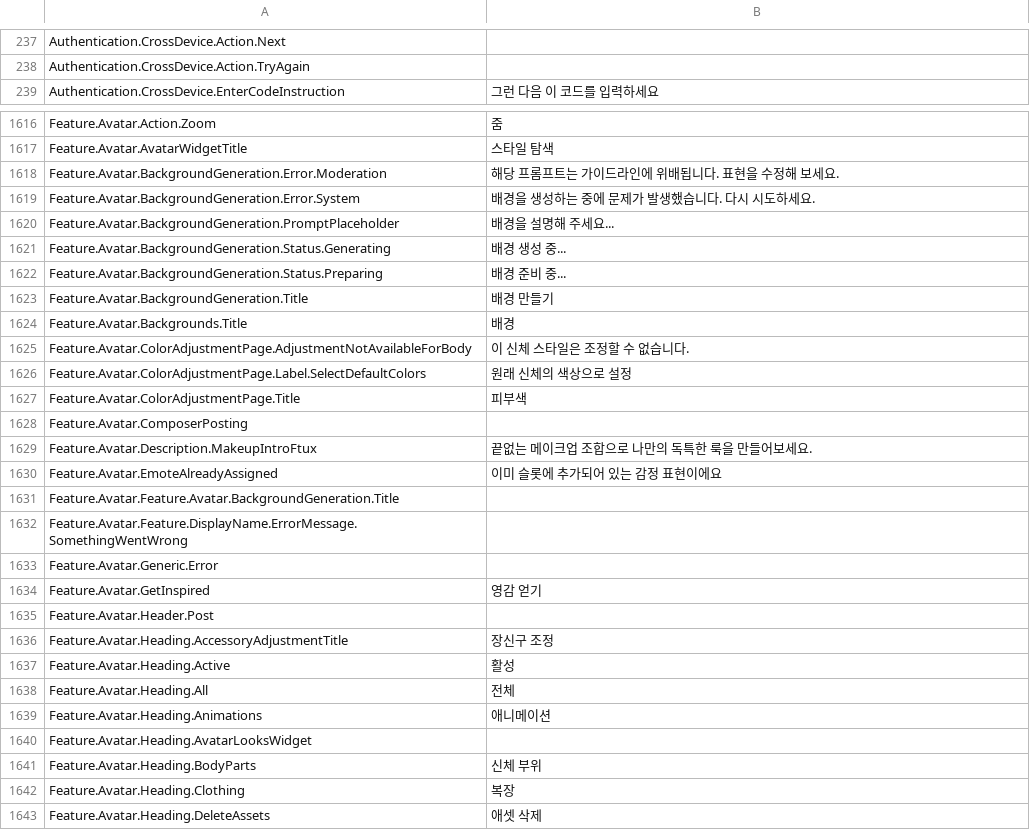
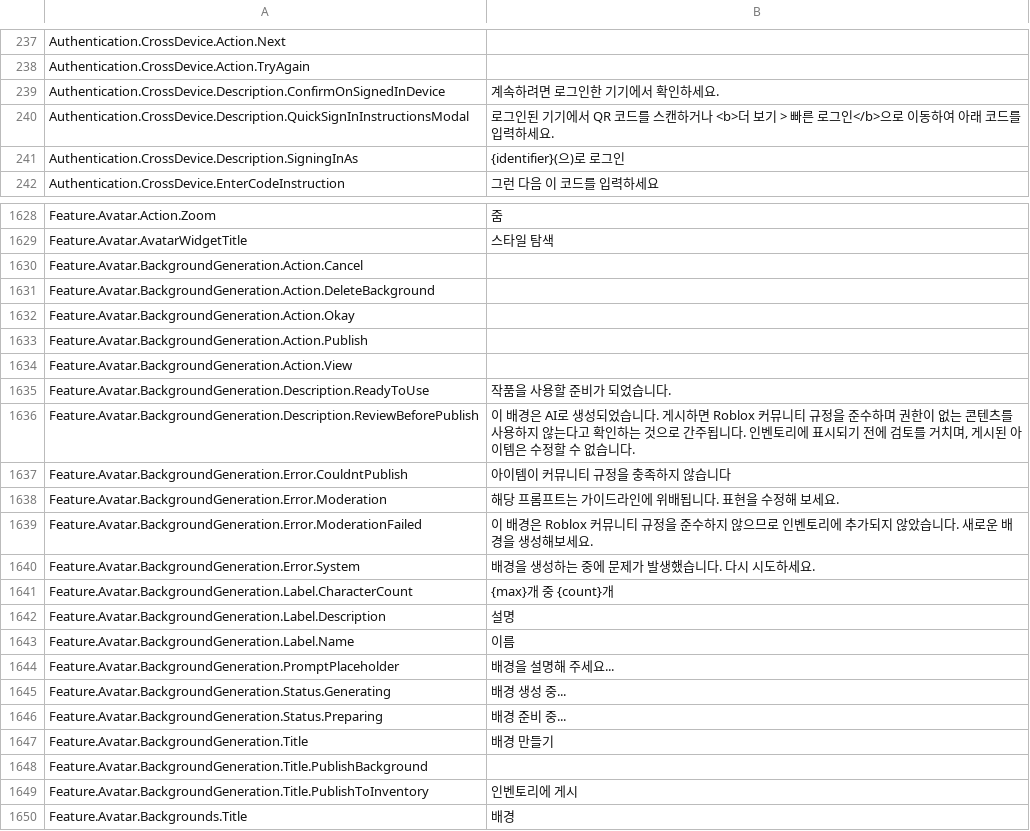
Before and after one commit to EliCauvert/Roblox-Datamining, a CSV file: UniversalApp/Locales/Common/ko-kr.csv, drawn as a sheet; only a part is shown, gaps mark what is left out; the shorter side is filled out with more unchanged rows; the diff covers the shown part only.

```diff
--- a/UniversalApp/Locales/Common/ko-kr.csv
+++ b/UniversalApp/Locales/Common/ko-kr.csv
@@ -248,2 +248,5 @@ Authentication.CrossDevice.Action.Next,
 Authentication.CrossDevice.Action.TryAgain,
+Authentication.CrossDevice.Description.ConfirmOnSignedInDevice,계속하려면 로그인한 기기에서 확인하세요.
+Authentication.CrossDevice.Description.QuickSignInInstructionsModal,로그인된 기기에서 QR 코드를 스캔하거나 <b>더 보기 > 빠른 로그인</b>으로 이동하여 아래 코드를 입력하세요.
+Authentication.CrossDevice.Description.SigningInAs,{identifier}(으)로 로그인
 Authentication.CrossDevice.EnterCodeInstruction,그런 다음 이 코드를 입력하세요
@@ -1639,4 +1651,16 @@ Feature.Avatar.Action.Zoom,줌
 Feature.Avatar.AvatarWidgetTitle,스타일 탐색
+Feature.Avatar.BackgroundGeneration.Action.Cancel,
+Feature.Avatar.BackgroundGeneration.Action.DeleteBackground,
+Feature.Avatar.BackgroundGeneration.Action.Okay,
+Feature.Avatar.BackgroundGeneration.Action.Publish,
+Feature.Avatar.BackgroundGeneration.Action.View,
+Feature.Avatar.BackgroundGeneration.Description.ReadyToUse,작품을 사용할 준비가 되었습니다.
+Feature.Avatar.BackgroundGeneration.Description.ReviewBeforePublish,"이 배경은 AI로 생성되었습니다. 게시하면 Roblox 커뮤니티 규정을 준수하며 권한이 없는 콘텐츠를 사용하지 않는다고 확인하는 것으로 간주됩니다. 인벤토리에 표시되기 전에 검토를 거치며, 게시된 아이템은 수정할 수 없습니다."
+Feature.Avatar.BackgroundGeneration.Error.CouldntPublish,아이템이 커뮤니티 규정을 충족하지 않습니다
 Feature.Avatar.BackgroundGeneration.Error.Moderation,해당 프롬프트는 가이드라인에 위배됩니다. 표현을 수정해 보세요.
+Feature.Avatar.BackgroundGeneration.Error.ModerationFailed,이 배경은 Roblox 커뮤니티 규정을 준수하지 않으므로 인벤토리에 추가되지 않았습니다. 새로운 배경을 생성해보세요.
 Feature.Avatar.BackgroundGeneration.Error.System,배경을 생성하는 중에 문제가 발생했습니다. 다시 시도하세요.
+Feature.Avatar.BackgroundGeneration.Label.CharacterCount,{max}개 중 {count}개
+Feature.Avatar.BackgroundGeneration.Label.Description,설명
+Feature.Avatar.BackgroundGeneration.Label.Name,이름
 Feature.Avatar.BackgroundGeneration.PromptPlaceholder,배경을 설명해 주세요...
@@ -1645,2 +1669,4 @@ Feature.Avatar.BackgroundGeneration.Status.Preparing,배경 준비 중...
 Feature.Avatar.BackgroundGeneration.Title,배경 만들기
+Feature.Avatar.BackgroundGeneration.Title.PublishBackground,
+Feature.Avatar.BackgroundGeneration.Title.PublishToInventory,인벤토리에 게시
 Feature.Avatar.Backgrounds.Title,배경
```
Also changed, not shown: 15 added rows and 5 edited cells elsewhere in this file, UniversalApp/Locales/Common/ar-001.csv, UniversalApp/Locales/Common/fr-fr.csv, 12 other files.
